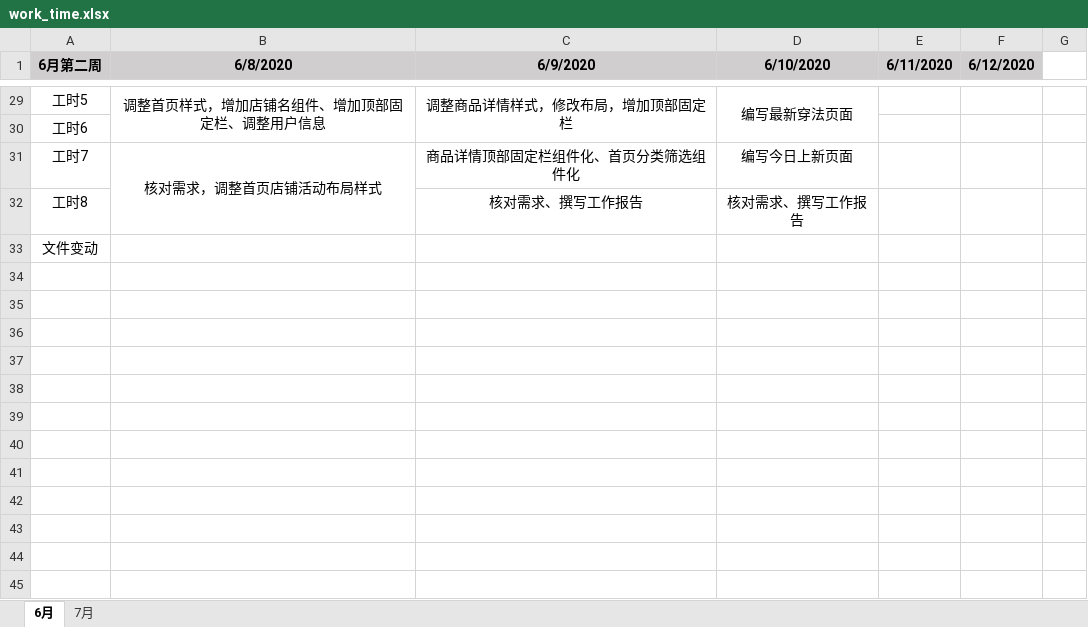
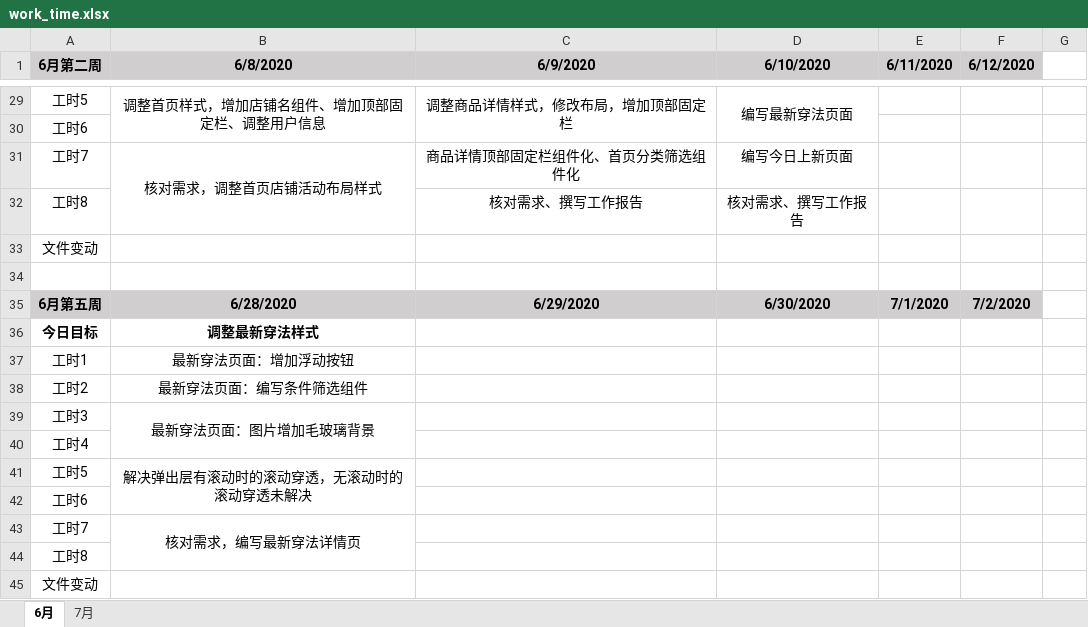
Before and after one commit to i-ce-fish/weekly_work_report, an Excel workbook: work_time.xlsx, sheet 6月, drawn as a sheet; only a part is shown, gaps mark what is left out; values as stored, in another font and other column widths than the file's, no borders; charts and pictures not drawn; the diff names each change by its address in the sheet, - before the commit and + after, or states it on an @@ line.

Commit message:
LOG

```diff
--- a/work_time.xlsx (sheet 6月)
+++ b/work_time.xlsx (sheet 6月)
+row 34: (empty)
+row 35: 6月第五周 | 6/28/2020 | 6/29/2020 | 6/30/2020 | 7/1/2020 | 7/2/2020
+row 36: 今日目标 | 调整最新穿法样式
+row 37: 工时1 | 最新穿法页面：增加浮动按钮
+row 38: 工时2 | 最新穿法页面：编写条件筛选组件
+row 39: 工时3 | 最新穿法页面：图片增加毛玻璃背景
+row 40: 工时4
+row 41: 工时5 | 解决弹出层有滚动时的滚动穿透，无滚动时的滚动穿透未解决
+row 42: 工时6
+row 43: 工时7 | 核对需求，编写最新穿法详情页
+row 44: 工时8
+row 45: 文件变动
```
Also changed, not shown: charts or pictures.
